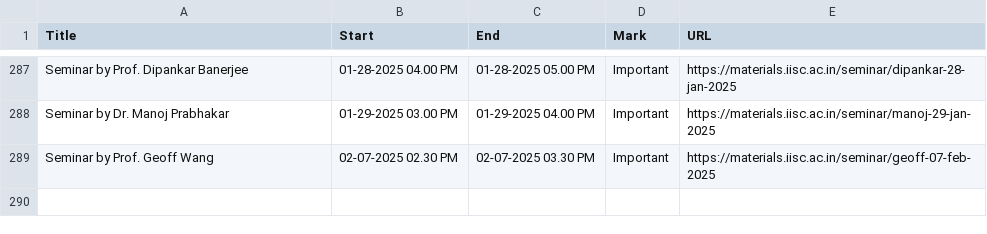
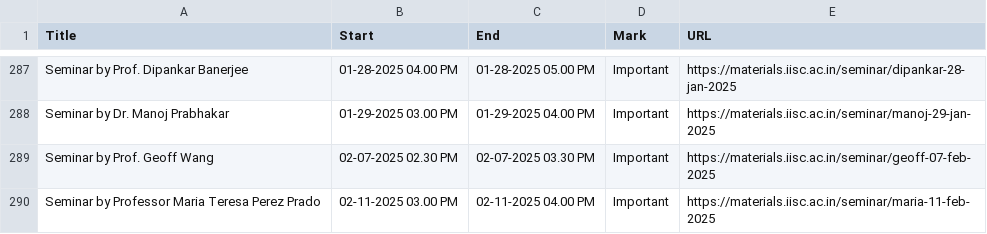
Before and after one commit to mte-iisc/materials-iisc, a CSV file: events/events.csv, drawn as a sheet; only a part is shown, gaps mark what is left out.

```diff
--- a/events/events.csv
+++ b/events/events.csv
@@ -289 +289,2 @@ Seminar by Dr. Manoj Prabhakar,01-29-2025  03.00 PM,01-29-2025  04.00 PM,Importa
 Seminar by Prof. Geoff Wang,02-07-2025  02.30 PM,02-07-2025  03.30 PM,Important,https://materials.iisc.ac.in/seminar/geoff-07-feb-2025
+Seminar by Professor Maria Teresa Perez Prado,02-11-2025  03.00 PM,02-11-2025  04.00 PM,Important,https://materials.iisc.ac.in/seminar/maria-11-feb-2025
```
Also changed, not shown: _site/events/events.csv, 8 other files.
